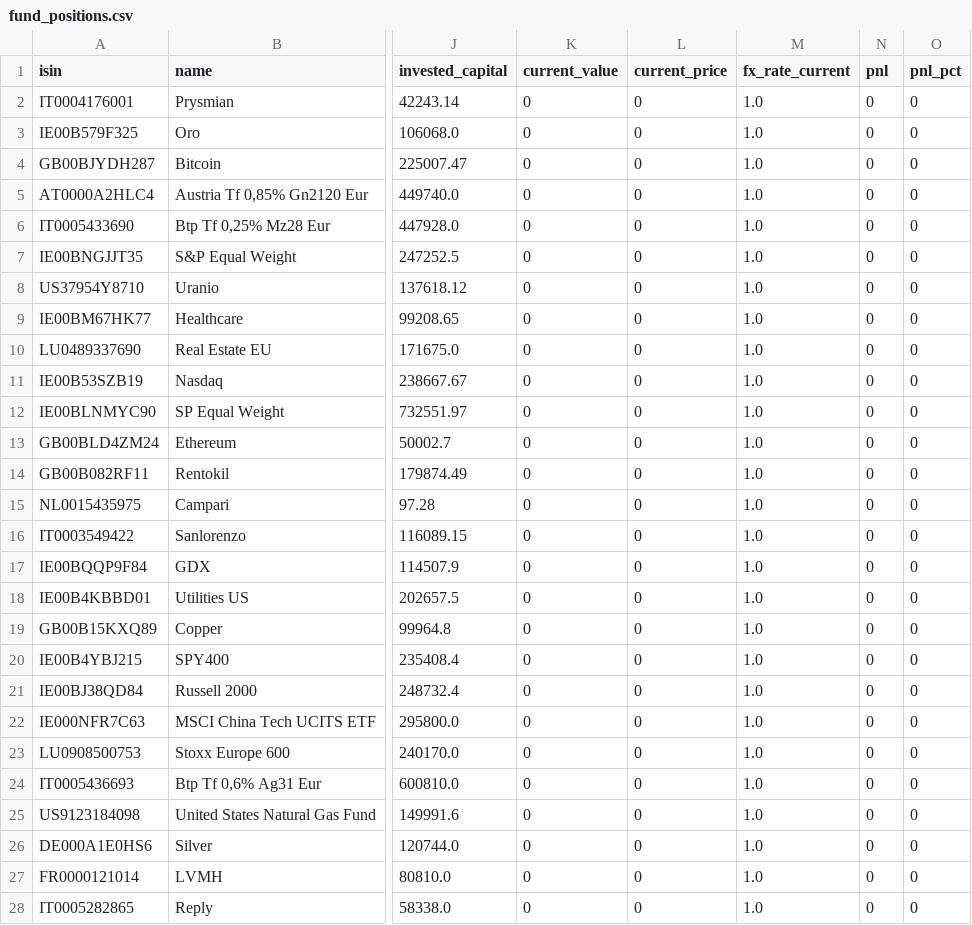
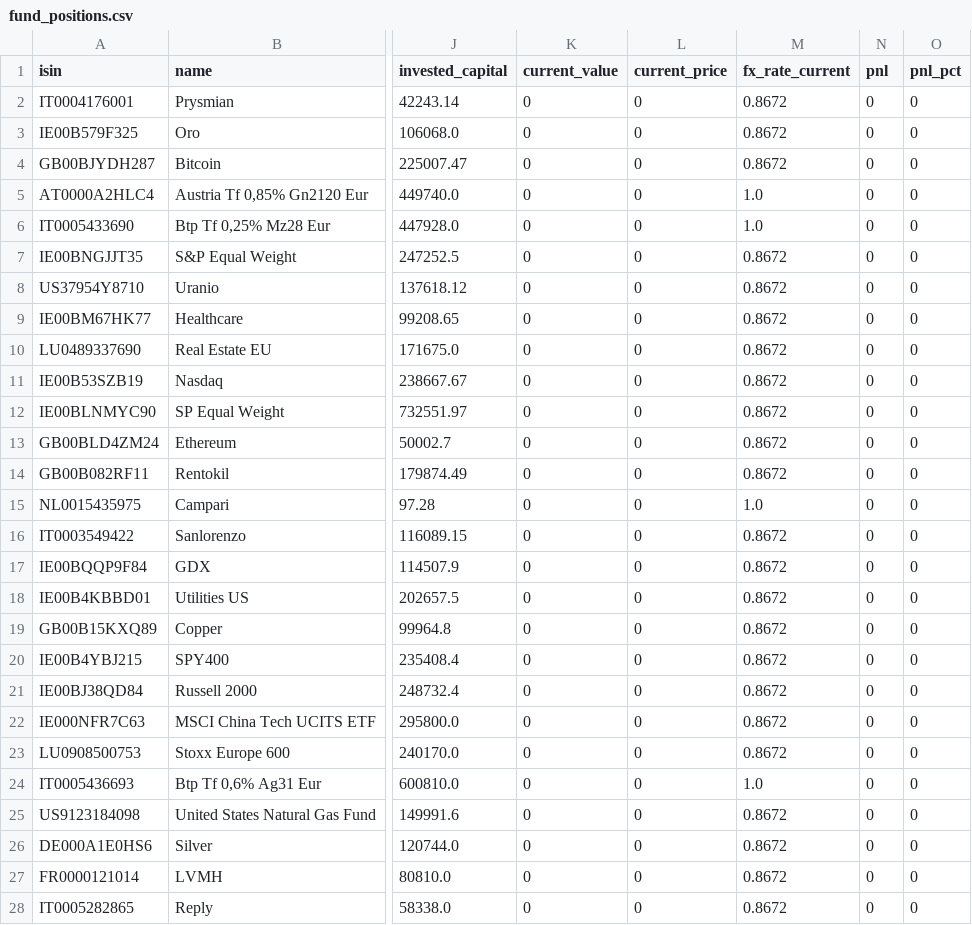
Before and after one commit to Sbirrondi/sfc-portfolio-tracker, a CSV file: data/fund_positions.csv, drawn as a sheet; only a part is shown, gaps mark what is left out; the diff covers the shown part only; the diff names each change by its address in the sheet, - before the commit and + after, or states it on an @@ line.

Commit message:
Update positions

```diff
--- a/data/fund_positions.csv
+++ b/data/fund_positions.csv
-M2:M4 (fx_rate_current): 1.0
+M2:M4 (fx_rate_current): 0.8672
-M7:M14 (fx_rate_current): 1.0
+M7:M14 (fx_rate_current): 0.8672
-M16:M23 (fx_rate_current): 1.0
+M16:M23 (fx_rate_current): 0.8672
-M25:M28 (fx_rate_current): 1.0
+M25:M28 (fx_rate_current): 0.8672
```
Also changed, not shown: 20 edited cells elsewhere in this file.
